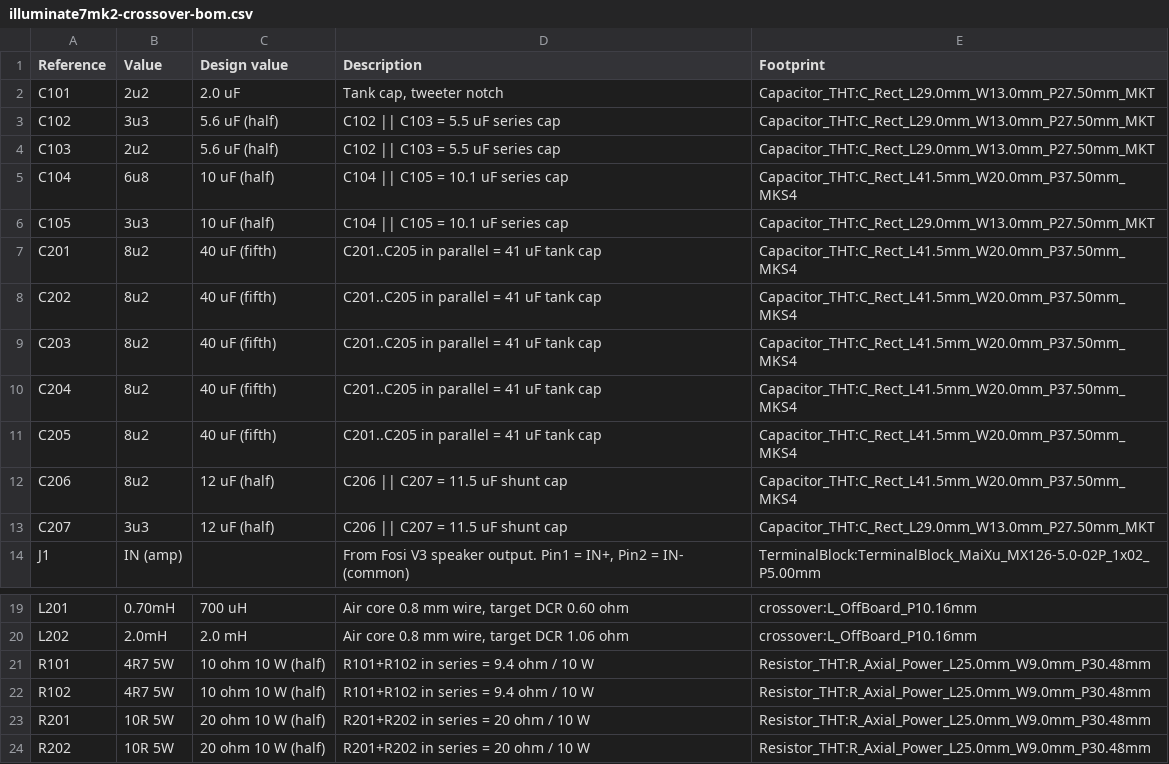
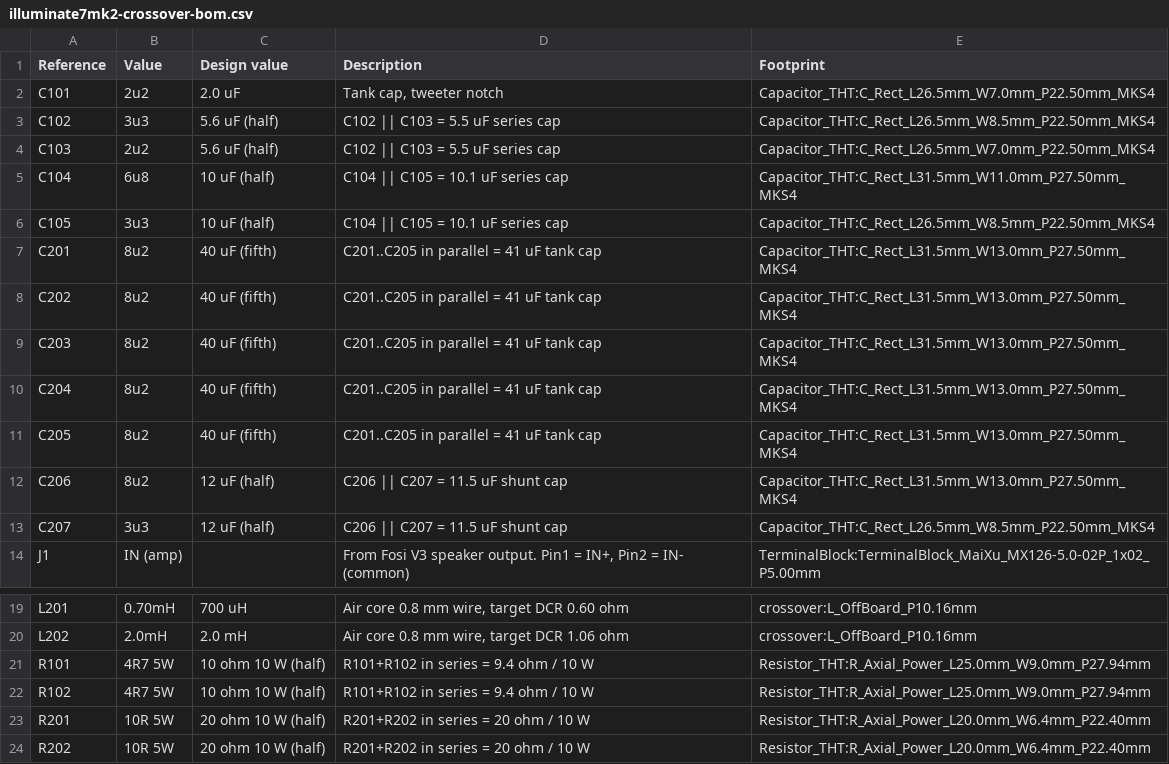
Before and after one commit to MadsRudolph/personal-projects, a CSV file: Projects/Illuminate 7Mk2/crossover/illuminate7mk2-crossover-bom.csv, drawn as a sheet; only a part is shown, gaps mark what is left out.

Commit message:
Illuminate 7Mk2: crossover re-placed on measured shop-part footprints
All film caps, 5 W resistors and the screw terminal were measured on the
DTU shop parts and given matching stock footprints. The board re-packs to
151 x 120 mm; pcb_build.py now drops the bottom edge so the corner holes
clear every courtyard. README, handoff and BOM updated.

```diff
--- a/Projects/Illuminate 7Mk2/crossover/illuminate7mk2-crossover-bom.csv
+++ b/Projects/Illuminate 7Mk2/crossover/illuminate7mk2-crossover-bom.csv
@@ -1,14 +1,14 @@
 "Reference","Value","Design value","Description","Footprint"
-"C101","2u2","2.0 uF","Tank cap, tweeter notch","Capacitor_THT:C_Rect_L29.0mm_W13.0mm_P27.50mm_MKT"
-"C102","3u3","5.6 uF (half)","C102 || C103 = 5.5 uF series cap","Capacitor_THT:C_Rect_L29.0mm_W13.0mm_P27.50mm_MKT"
-"C103","2u2","5.6 uF (half)","C102 || C103 = 5.5 uF series cap","Capacitor_THT:C_Rect_L29.0mm_W13.0mm_P27.50mm_MKT"
-"C104","6u8","10 uF (half)","C104 || C105 = 10.1 uF series cap","Capacitor_THT:C_Rect_L41.5mm_W20.0mm_P37.50mm_MKS4"
-"C105","3u3","10 uF (half)","C104 || C105 = 10.1 uF series cap","Capacitor_THT:C_Rect_L29.0mm_W13.0mm_P27.50mm_MKT"
-"C201","8u2","40 uF (fifth)","C201..C205 in parallel = 41 uF tank cap","Capacitor_THT:C_Rect_L41.5mm_W20.0mm_P37.50mm_MKS4"
-"C202","8u2","40 uF (fifth)","C201..C205 in parallel = 41 uF tank cap","Capacitor_THT:C_Rect_L41.5mm_W20.0mm_P37.50mm_MKS4"
-"C203","8u2","40 uF (fifth)","C201..C205 in parallel = 41 uF tank cap","Capacitor_THT:C_Rect_L41.5mm_W20.0mm_P37.50mm_MKS4"
-"C204","8u2","40 uF (fifth)","C201..C205 in parallel = 41 uF tank cap","Capacitor_THT:C_Rect_L41.5mm_W20.0mm_P37.50mm_MKS4"
-"C205","8u2","40 uF (fifth)","C201..C205 in parallel = 41 uF tank cap","Capacitor_THT:C_Rect_L41.5mm_W20.0mm_P37.50mm_MKS4"
-"C206","8u2","12 uF (half)","C206 || C207 = 11.5 uF shunt cap","Capacitor_THT:C_Rect_L41.5mm_W20.0mm_P37.50mm_MKS4"
-"C207","3u3","12 uF (half)","C206 || C207 = 11.5 uF shunt cap","Capacitor_THT:C_Rect_L29.0mm_W13.0mm_P27.50mm_MKT"
+"C101","2u2","2.0 uF","Tank cap, tweeter notch","Capacitor_THT:C_Rect_L26.5mm_W7.0mm_P22.50mm_MKS4"
+"C102","3u3","5.6 uF (half)","C102 || C103 = 5.5 uF series cap","Capacitor_THT:C_Rect_L26.5mm_W8.5mm_P22.50mm_MKS4"
+"C103","2u2","5.6 uF (half)","C102 || C103 = 5.5 uF series cap","Capacitor_THT:C_Rect_L26.5mm_W7.0mm_P22.50mm_MKS4"
+"C104","6u8","10 uF (half)","C104 || C105 = 10.1 uF series cap","Capacitor_THT:C_Rect_L31.5mm_W11.0mm_P27.50mm_MKS4"
+"C105","3u3","10 uF (half)","C104 || C105 = 10.1 uF series cap","Capacitor_THT:C_Rect_L26.5mm_W8.5mm_P22.50mm_MKS4"
+"C201","8u2","40 uF (fifth)","C201..C205 in parallel = 41 uF tank cap","Capacitor_THT:C_Rect_L31.5mm_W13.0mm_P27.50mm_MKS4"
+"C202","8u2","40 uF (fifth)","C201..C205 in parallel = 41 uF tank cap","Capacitor_THT:C_Rect_L31.5mm_W13.0mm_P27.50mm_MKS4"
+"C203","8u2","40 uF (fifth)","C201..C205 in parallel = 41 uF tank cap","Capacitor_THT:C_Rect_L31.5mm_W13.0mm_P27.50mm_MKS4"
+"C204","8u2","40 uF (fifth)","C201..C205 in parallel = 41 uF tank cap","Capacitor_THT:C_Rect_L31.5mm_W13.0mm_P27.50mm_MKS4"
+"C205","8u2","40 uF (fifth)","C201..C205 in parallel = 41 uF tank cap","Capacitor_THT:C_Rect_L31.5mm_W13.0mm_P27.50mm_MKS4"
+"C206","8u2","12 uF (half)","C206 || C207 = 11.5 uF shunt cap","Capacitor_THT:C_Rect_L31.5mm_W13.0mm_P27.50mm_MKS4"
+"C207","3u3","12 uF (half)","C206 || C207 = 11.5 uF shunt cap","Capacitor_THT:C_Rect_L26.5mm_W8.5mm_P22.50mm_MKS4"
 "J1","IN (amp)","","From Fosi V3 speaker output. Pin1 = IN+, Pin2 = IN- (common)","TerminalBlock:TerminalBlock_MaiXu_MX126-5.0-02P_1x02_P5.00mm"
@@ -20,5 +20,5 @@
 "L202","2.0mH","2.0 mH","Air core 0.8 mm wire, target DCR 1.06 ohm","crossover:L_OffBoard_P10.16mm"
-"R101","4R7 5W","10 ohm 10 W (half)","R101+R102 in series = 9.4 ohm / 10 W","Resistor_THT:R_Axial_Power_L25.0mm_W9.0mm_P30.48mm"
-"R102","4R7 5W","10 ohm 10 W (half)","R101+R102 in series = 9.4 ohm / 10 W","Resistor_THT:R_Axial_Power_L25.0mm_W9.0mm_P30.48mm"
-"R201","10R 5W","20 ohm 10 W (half)","R201+R202 in series = 20 ohm / 10 W","Resistor_THT:R_Axial_Power_L25.0mm_W9.0mm_P30.48mm"
-"R202","10R 5W","20 ohm 10 W (half)","R201+R202 in series = 20 ohm / 10 W","Resistor_THT:R_Axial_Power_L25.0mm_W9.0mm_P30.48mm"
+"R101","4R7 5W","10 ohm 10 W (half)","R101+R102 in series = 9.4 ohm / 10 W","Resistor_THT:R_Axial_Power_L25.0mm_W9.0mm_P27.94mm"
+"R102","4R7 5W","10 ohm 10 W (half)","R101+R102 in series = 9.4 ohm / 10 W","Resistor_THT:R_Axial_Power_L25.0mm_W9.0mm_P27.94mm"
+"R201","10R 5W","20 ohm 10 W (half)","R201+R202 in series = 20 ohm / 10 W","Resistor_THT:R_Axial_Power_L20.0mm_W6.4mm_P22.40mm"
+"R202","10R 5W","20 ohm 10 W (half)","R201+R202 in series = 20 ohm / 10 W","Resistor_THT:R_Axial_Power_L20.0mm_W6.4mm_P22.40mm"
```
Also changed, not shown: 8 other files.
